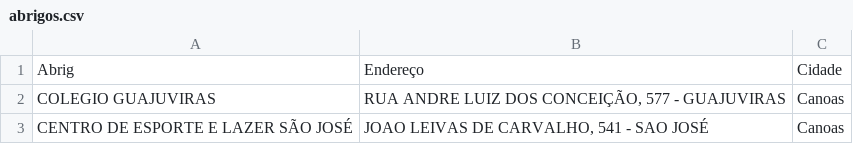
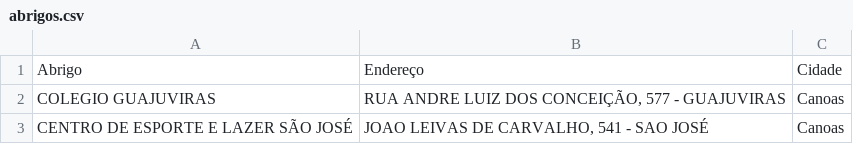
Before and after one commit to AbrigadosRS/AbrigadosRS.github.io, a CSV file: data/abrigos.csv, drawn as a sheet; only a part is shown.

Commit message:
Update abrigos.csv

```diff
--- a/data/abrigos.csv
+++ b/data/abrigos.csv
@@ -1,2 +1,2 @@
-Abrig,Endereço,Cidade
+Abrigo,Endereço,Cidade
 COLEGIO GUAJUVIRAS,"RUA ANDRE LUIZ DOS CONCEIÇÃO, 577 - GUAJUVIRAS",Canoas
```
